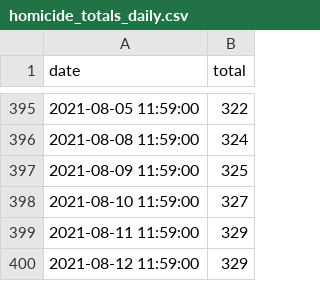
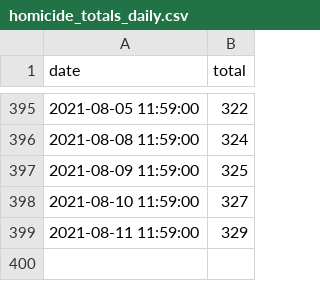
Before and after one commit to PhilaController/gun-violence-dashboard-data, a CSV file: gun_violence_dashboard_data/data/raw/homicide_totals_daily.csv, drawn as a sheet; only a part is shown, gaps mark what is left out.

Commit message:
run homicide update at 11am first

```diff
--- a/gun_violence_dashboard_data/data/raw/homicide_totals_daily.csv
+++ b/gun_violence_dashboard_data/data/raw/homicide_totals_daily.csv
@@ -399,2 +399 @@ date,total
 2021-08-11 11:59:00,329
-2021-08-12 11:59:00,329
```
